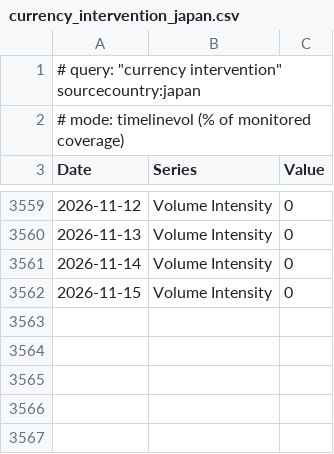
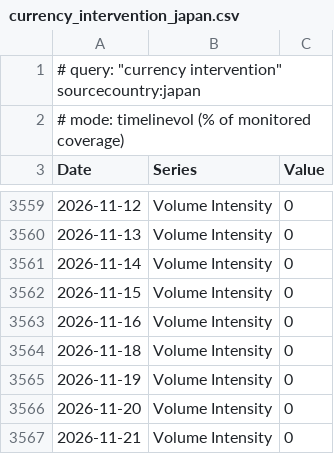
Before and after one commit to olehakengo-svg/fx-ai-trader, a CSV file: data/external/mof_statements/gdelt/currency_intervention_japan.csv, drawn as a sheet; only a part is shown, gaps mark what is left out; the diff names each change by its address in the sheet, - before the commit and + after, or states it on an @@ line.

```diff
--- a/data/external/mof_statements/gdelt/currency_intervention_japan.csv
+++ b/data/external/mof_statements/gdelt/currency_intervention_japan.csv
+row 3563: 2026-11-16 | Volume Intensity | 0
+row 3564: 2026-11-18 | Volume Intensity | 0
+row 3565: 2026-11-19 | Volume Intensity | 0
+row 3566: 2026-11-20 | Volume Intensity | 0
+row 3567: 2026-11-21 | Volume Intensity | 0
```
Also changed, not shown: data/external/mof_statements/gdelt/yen_intervention.csv, data/external/mof_statements/lexicon_scores.csv, 2 other files.
